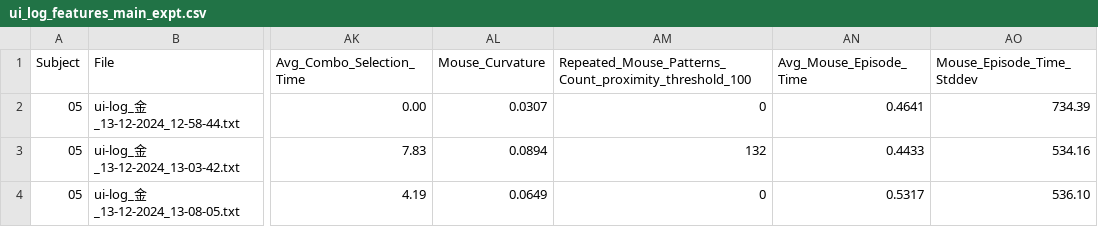
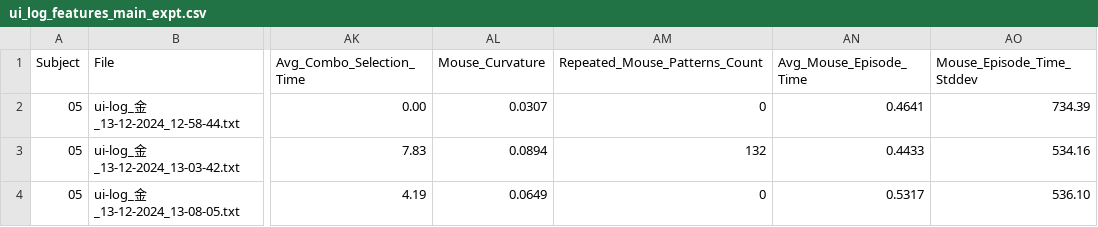
Before and after one commit to RakiPanda/ui-log_ExtractValues, a CSV file: ui_log_features_main_expt.csv, drawn as a sheet; only a part is shown, gaps mark what is left out; the diff names each change by its address in the sheet, - before the commit and + after, or states it on an @@ line.

Commit message:
Repeated_Mouse_Patterns_Countの名前を修正

```diff
--- a/ui_log_features_main_expt.csv
+++ b/ui_log_features_main_expt.csv
-AM1: Repeated_Mouse_Patterns_Count_proximity_threshold_100
+AM1: Repeated_Mouse_Patterns_Count
```
Also changed, not shown: ui_log_features_pre_expt.csv, 1 other file.
